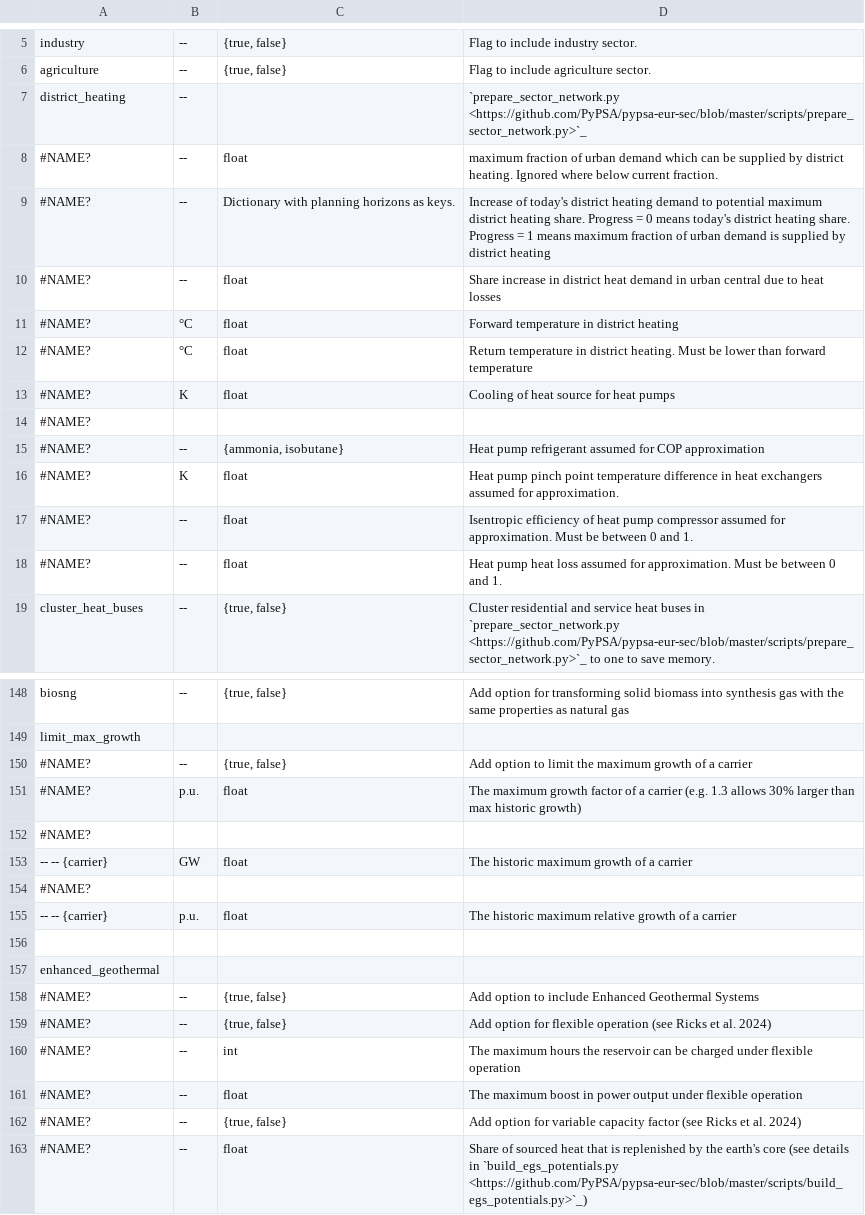
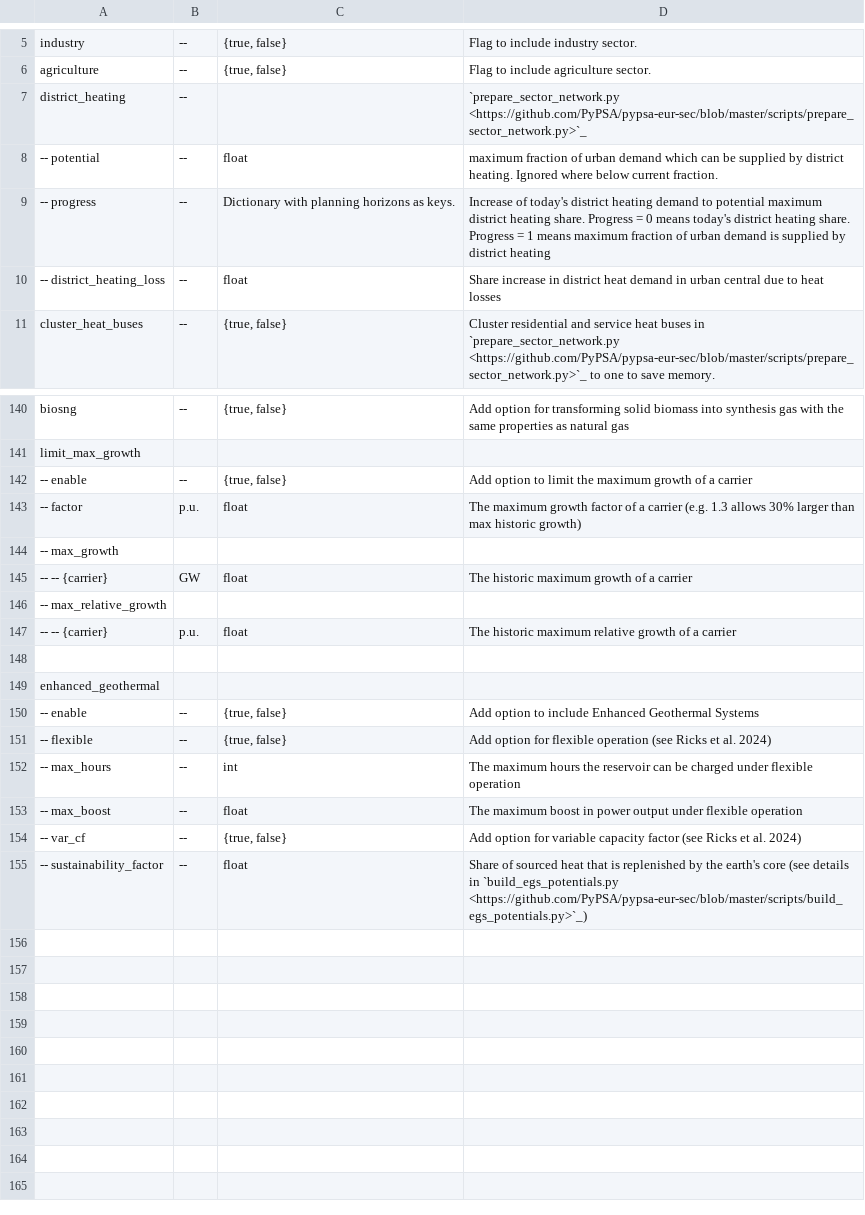
Before and after one commit to AbiAfthab/pypsa-eurelectric, a CSV file: doc/configtables/sector.csv, drawn as a sheet; only a part is shown, gaps mark what is left out; the diff covers the shown part only.

```diff
--- a/doc/configtables/sector.csv
+++ b/doc/configtables/sector.csv
@@ -7,13 +7,5 @@ agriculture,--,"{true, false}",Flag to include agriculture sector.
 district_heating,--,,`prepare_sector_network.py <https://github.com/PyPSA/pypsa-eur-sec/blob/master/scripts/prepare_sector_network.py>`_
-#NAME?,--,float,maximum fraction of urban demand which can be supplied by district heating. Ignored where below current fraction.
-#NAME?,--,Dictionary with planning horizons as keys., Increase of today's district heating demand to potential maximum district heating share. Progress = 0 means today's district heating share. Progress = 1 means maximum fraction of urban demand is supplied by district heating
-#NAME?,--,float,Share increase in district heat demand in urban central due to heat losses
-#NAME?,°C,float,Forward temperature in district heating
-#NAME?,°C,float,Return temperature in district heating. Must be lower than forward temperature
-#NAME?,K,float,Cooling of heat source for heat pumps
-#NAME?,,,
-#NAME?,--,"{ammonia, isobutane}",Heat pump refrigerant assumed for COP approximation
-#NAME?,K,float,Heat pump pinch point temperature difference in heat exchangers assumed for approximation.
-#NAME?,--,float,Isentropic efficiency of heat pump compressor assumed for approximation. Must be between 0 and 1.
-#NAME?,--,float,Heat pump heat loss assumed for approximation. Must be between 0 and 1.
+-- potential,--,float,maximum fraction of urban demand which can be supplied by district heating. Ignored where below current fraction.
+-- progress,--,Dictionary with planning horizons as keys., Increase of today's district heating demand to potential maximum district heating share. Progress = 0 means today's district heating share. Progress = 1 means maximum fraction of urban demand is supplied by district heating
+-- district_heating_loss,--,float,Share increase in district heat demand in urban central due to heat losses
 cluster_heat_buses,--,"{true, false}",Cluster residential and service heat buses in `prepare_sector_network.py <https://github.com/PyPSA/pypsa-eur-sec/blob/master/scripts/prepare_sector_network.py>`_  to one to save memory.
@@ -149,7 +141,7 @@ biosng,--,"{true, false}",Add option for transforming solid biomass into synthes
 limit_max_growth,,,
-#NAME?,--,"{true, false}",Add option to limit the maximum growth of a carrier
-#NAME?,p.u.,float,The maximum growth factor of a carrier (e.g. 1.3 allows  30% larger than max historic growth)
-#NAME?,,,
+-- enable,--,"{true, false}",Add option to limit the maximum growth of a carrier
+-- factor,p.u.,float,The maximum growth factor of a carrier (e.g. 1.3 allows  30% larger than max historic growth)
+-- max_growth,,,
 -- -- {carrier},GW,float,The historic maximum growth of a carrier
-#NAME?,,,
+-- max_relative_growth,,,
 -- -- {carrier},p.u.,float,The historic maximum relative growth of a carrier
@@ -157,7 +149,7 @@ limit_max_growth,,,
 enhanced_geothermal,,,
-#NAME?,--,"{true, false}",Add option to include Enhanced Geothermal Systems
-#NAME?,--,"{true, false}",Add option for flexible operation (see Ricks et al. 2024)
-#NAME?,--,int,The maximum hours the reservoir can be charged under flexible operation
-#NAME?,--,float,The maximum boost in power output under flexible operation
-#NAME?,--,"{true, false}",Add option for variable capacity factor (see Ricks et al. 2024)
-#NAME?,--,float,Share of sourced heat that is replenished by the earth's core (see details in `build_egs_potentials.py <https://github.com/PyPSA/pypsa-eur-sec/blob/master/scripts/build_egs_potentials.py>`_)
+-- enable,--,"{true, false}",Add option to include Enhanced Geothermal Systems
+-- flexible,--,"{true, false}",Add option for flexible operation (see Ricks et al. 2024)
+-- max_hours,--,int,The maximum hours the reservoir can be charged under flexible operation
+-- max_boost,--,float,The maximum boost in power output under flexible operation
+-- var_cf,--,"{true, false}",Add option for variable capacity factor (see Ricks et al. 2024)
+-- sustainability_factor,--,float,Share of sourced heat that is replenished by the earth's core (see details in `build_egs_potentials.py <https://github.com/PyPSA/pypsa-eur-sec/blob/master/scripts/build_egs_potentials.py>`_)
```
Also changed, not shown: 17 edited cells elsewhere in this file.
